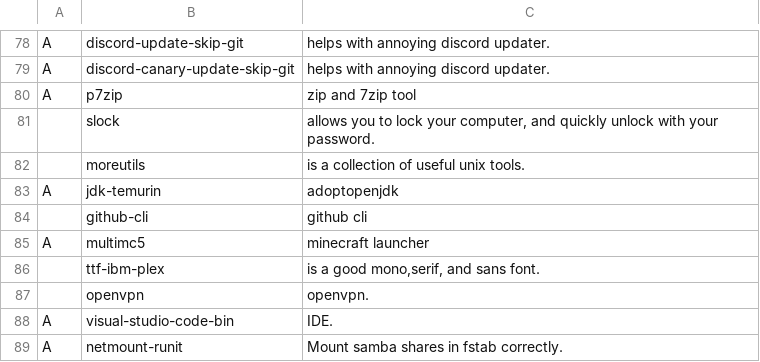
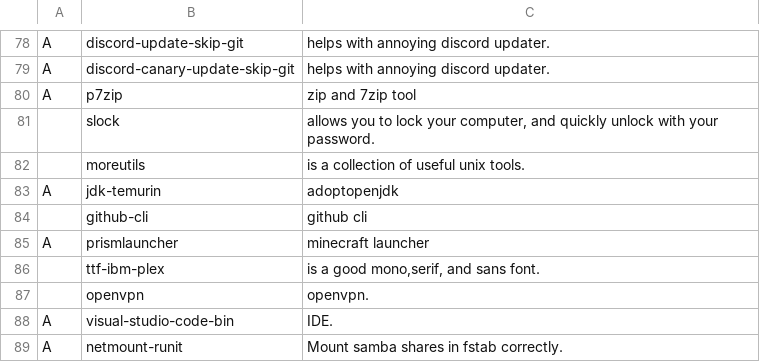
Before and after one commit to elwolf6/LARBS, a CSV file: progs.csv, drawn as a sheet; only a part is shown, gaps mark what is left out.

Commit message:
Update progs.csv

```diff
--- a/progs.csv
+++ b/progs.csv
@@ -84,3 +84,3 @@ A,jdk-temurin,"adoptopenjdk"
 ,github-cli,"github cli"
-A,multimc5,"minecraft launcher"
+A,prismlauncher,"minecraft launcher"
 ,ttf-ibm-plex,"is a good mono,serif, and sans font."
```
